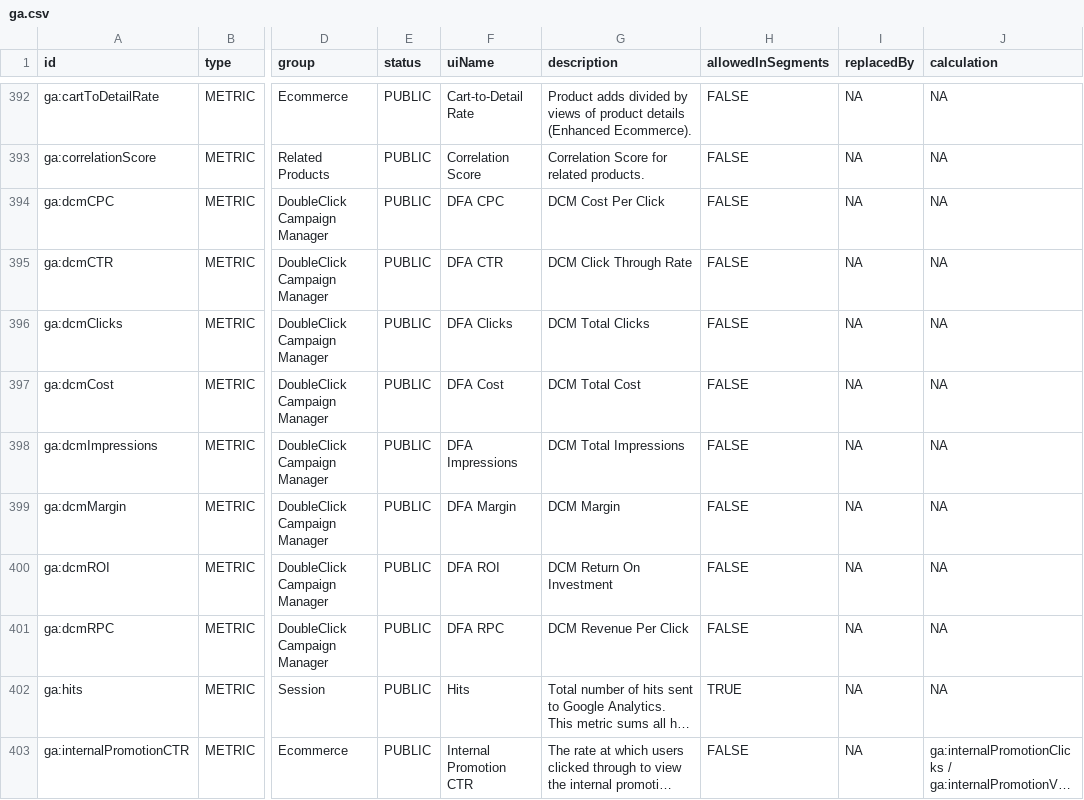
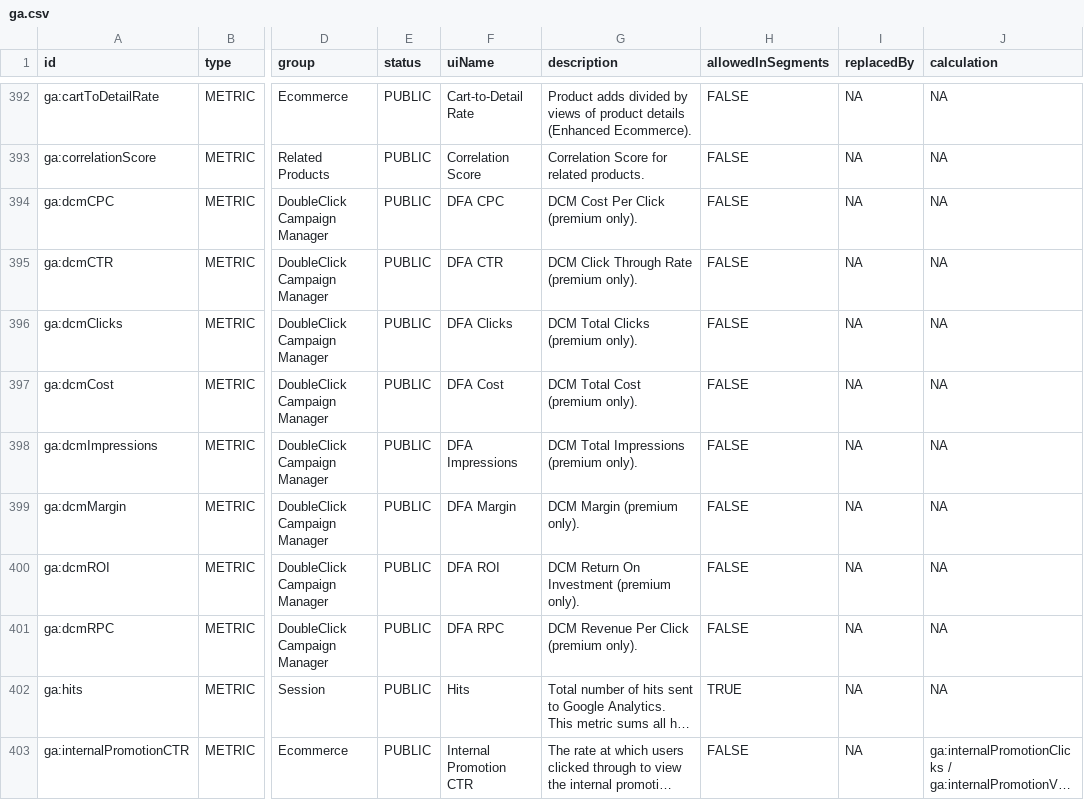
Before and after one commit to artemklevtsov/RGA, a CSV file: data-raw/ga.csv, drawn as a sheet; only a part is shown, gaps mark what is left out; long unchanged cells end in …; the diff covers the shown part only; the diff names each change by its address in the sheet, - before the commit and + after, or states it on an @@ line.

```diff
--- a/data-raw/ga.csv
+++ b/data-raw/ga.csv
-G394 (description): DCM Cost Per Click
+G394 (description): DCM Cost Per Click (premium only).
-G395 (description): DCM Click Through Rate
+G395 (description): DCM Click Through Rate (premium only).
-G396 (description): DCM Total Clicks
+G396 (description): DCM Total Clicks (premium only).
-G397 (description): DCM Total Cost
+G397 (description): DCM Total Cost (premium only).
-G398 (description): DCM Total Impressions
+G398 (description): DCM Total Impressions (premium only).
-G399 (description): DCM Margin
+G399 (description): DCM Margin (premium only).
-G400 (description): DCM Return On Investment
+G400 (description): DCM Return On Investment (premium only).
-G401 (description): DCM Revenue Per Click
+G401 (description): DCM Revenue Per Click (premium only).
```
Also changed, not shown: 48 edited cells elsewhere in this file, 1 other file.
